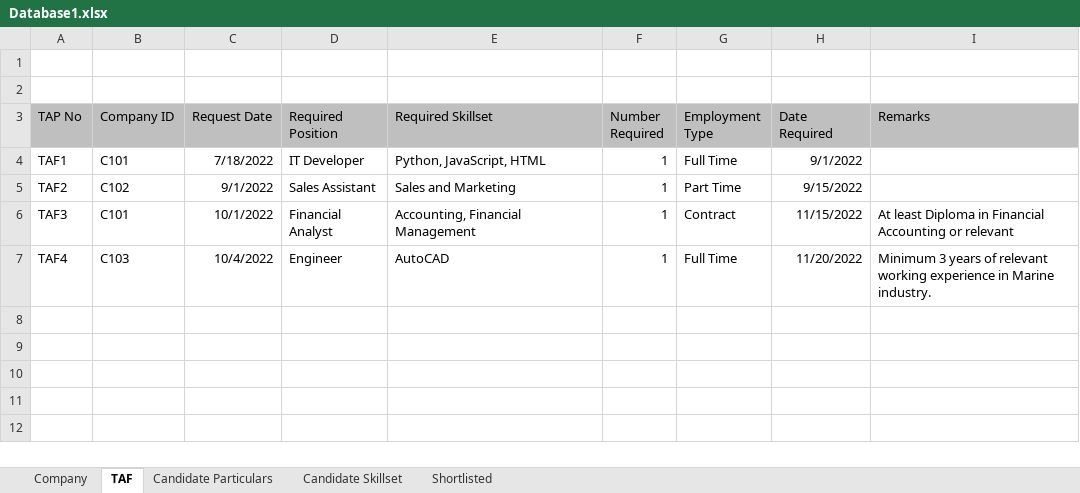
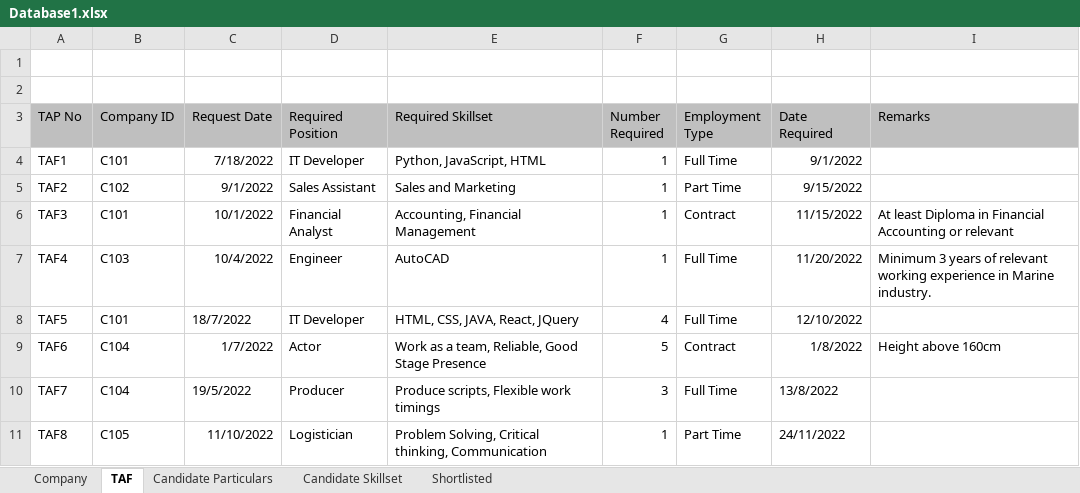
Before and after one commit to Kaleb-Nim/RPA_grp2, an Excel workbook: RPA CA3 Group 2 Robot/Database1.xlsx, sheet TAF, drawn as a sheet; values as stored, in another font and other column widths than the file's, no borders; the diff names each change by its address in the sheet, - before the commit and + after, or states it on an @@ line.

```diff
--- a/RPA CA3 Group 2 Robot/Database1.xlsx (sheet TAF)
+++ b/RPA CA3 Group 2 Robot/Database1.xlsx (sheet TAF)
+row 8: TAF5 | C101 | 18/7/2022 | IT Developer | HTML, CSS, JAVA, React, JQuery | 4 | Full Time | 12/10/2022
+row 9: TAF6 | C104 | 1/7/2022 | Actor | Work as a team, Reliable, Good Stage Presence | 5 | Contract | 1/8/2022 | Height above 160cm
+row 10: TAF7 | C104 | 19/5/2022 | Producer | Produce scripts, Flexible work timings | 3 | Full Time | 13/8/2022
+row 11: TAF8 | C105 | 11/10/2022 | Logistician | Problem Solving, Critical thinking, Communication | 1 | Part Time | 24/11/2022
```
Also changed, not shown: sheet Company, 3 other files.
